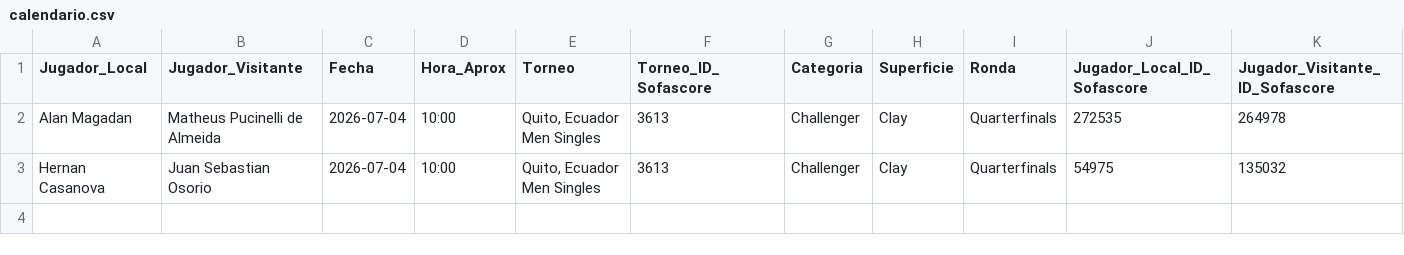
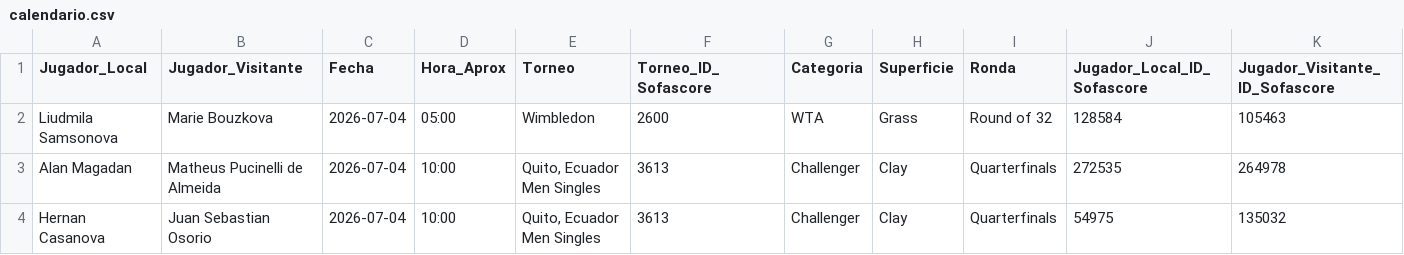
Before and after one commit to rovivadigital-cpu/futbol, a CSV file: datos/calendario.csv, drawn as a sheet; only a part is shown; rows hold the shown columns only; the diff names each change by its address in the sheet, - before the commit and + after, or states it on an @@ line.

Commit message:
Actualización calendario de tenis (formato PHP) - 2026-07-02 07:35:15

```diff
--- a/datos/calendario.csv
+++ b/datos/calendario.csv
+row 2: Liudmila Samsonova | Marie Bouzkova | 2026-07-04 | 05:00 | Wimbledon | 2600 | WTA | Grass | Round of 32 | 128584 | 105463
```
